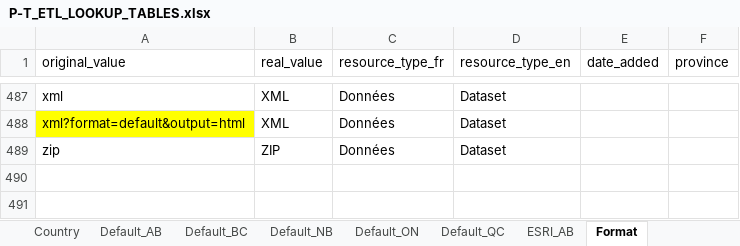
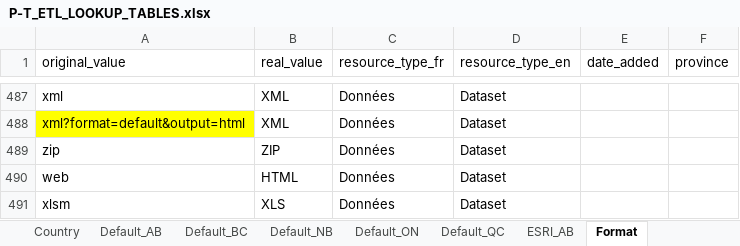
Before and after one commit to federal-geospatial-platform/fgp-metadata-proxy, an Excel workbook: FME_files/LOOKUP_TABLES/P-T_ETL_LOOKUP_TABLES.xlsx, sheet Format, drawn as a sheet; only a part is shown, gaps mark what is left out; values as stored, in another font and other column widths than the file's, no borders; the diff names each change by its address in the sheet, - before the commit and + after, or states it on an @@ line.

Commit message:
Update P-T_ETL_LOOKUP_TABLES.xlsx
Updates for new sector in Qc+ new file format

```diff
--- a/FME_files/LOOKUP_TABLES/P-T_ETL_LOOKUP_TABLES.xlsx (sheet Format)
+++ b/FME_files/LOOKUP_TABLES/P-T_ETL_LOOKUP_TABLES.xlsx (sheet Format)
+row 490: web | HTML | Données | Dataset
+row 491: xlsm | XLS | Données | Dataset
```
Also changed, not shown: sheet Sector_QC, sheet GeospatialValidation, sheet Coord_QC, sheet Format_TBS_QC, sheet SpatialRef.
